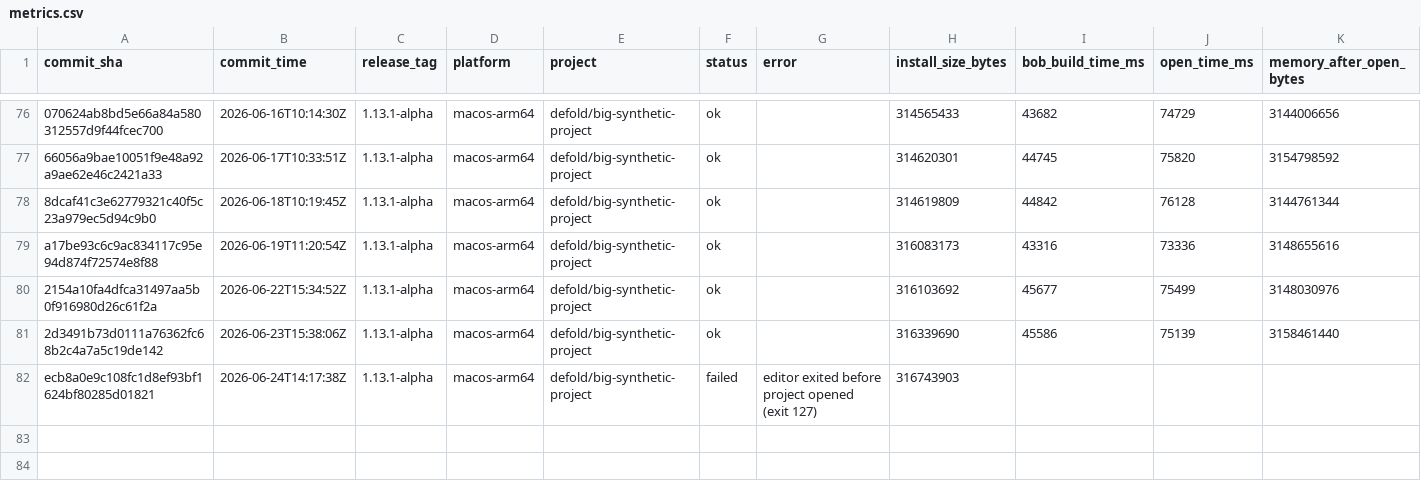
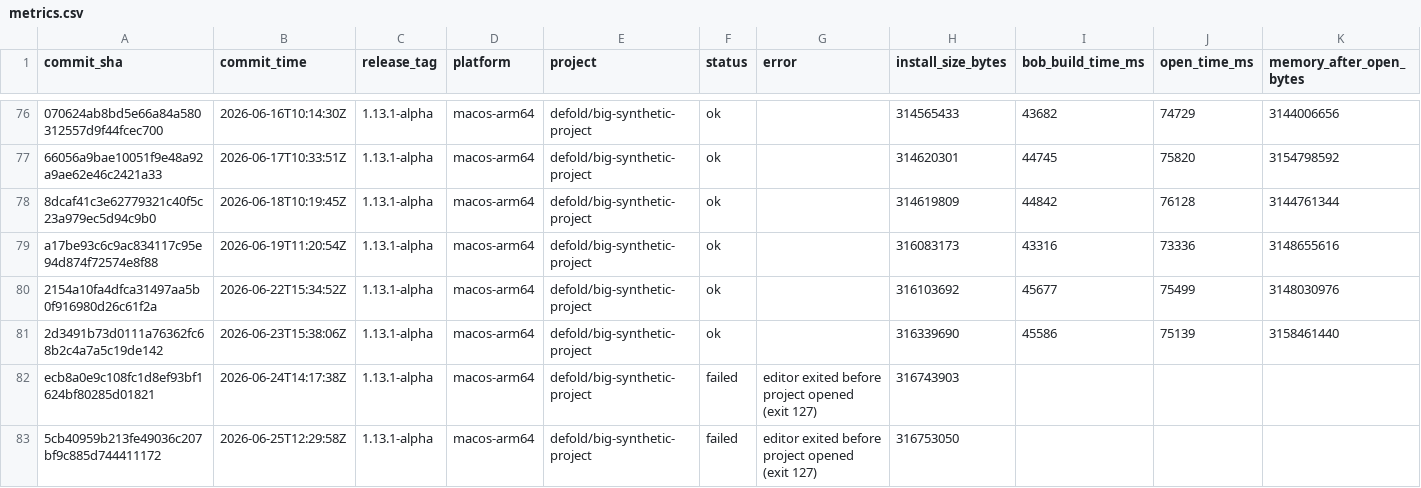
Before and after one commit to defold/tool-metrics, a CSV file: data/metrics.csv, drawn as a sheet; only a part is shown, gaps mark what is left out; rows hold the shown columns only; the diff names each change by its address in the sheet, - before the commit and + after, or states it on an @@ line.

```diff
--- a/data/metrics.csv
+++ b/data/metrics.csv
+row 83: 5cb40959b213fe49036c207bf9c885d744411172 | 2026-06-25T12:29:58Z | 1.13.1-alpha | macos-arm64 | defold/big-synthetic-project | failed | editor exited before project opened (exit 127) | 316753050
```
Also changed, not shown: 2 other files.
